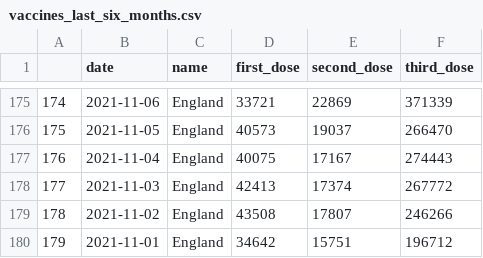
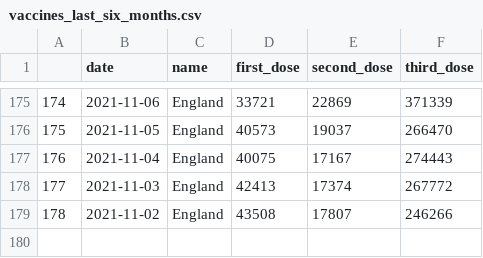
Before and after one commit to GWilloughby99/covid-automation, a CSV file: raw-data/vaccines_last_six_months.csv, drawn as a sheet; only a part is shown, gaps mark what is left out.

```diff
--- a/raw-data/vaccines_last_six_months.csv
+++ b/raw-data/vaccines_last_six_months.csv
@@ -179,2 +179 @@
 "178","2021-11-02","England",43508,17807,246266
-"179","2021-11-01","England",34642,15751,196712
```
Also changed, not shown: raw-data/vaccines_last_month.csv, raw-data/vaccines_last_three_months.csv, 2 other files.
